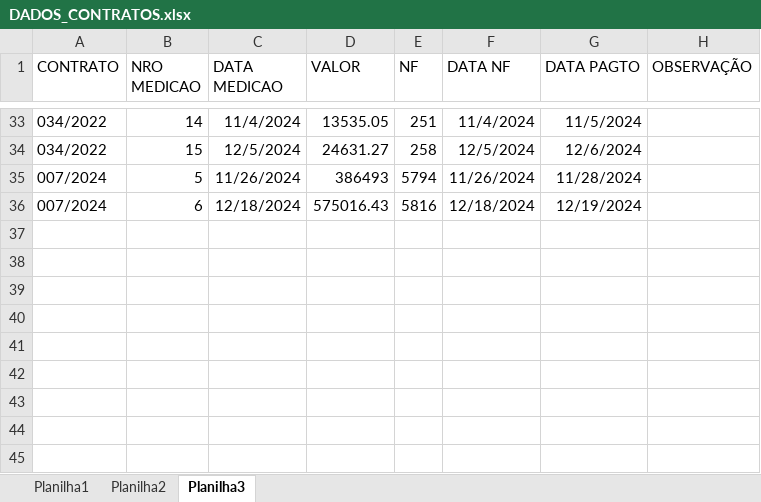
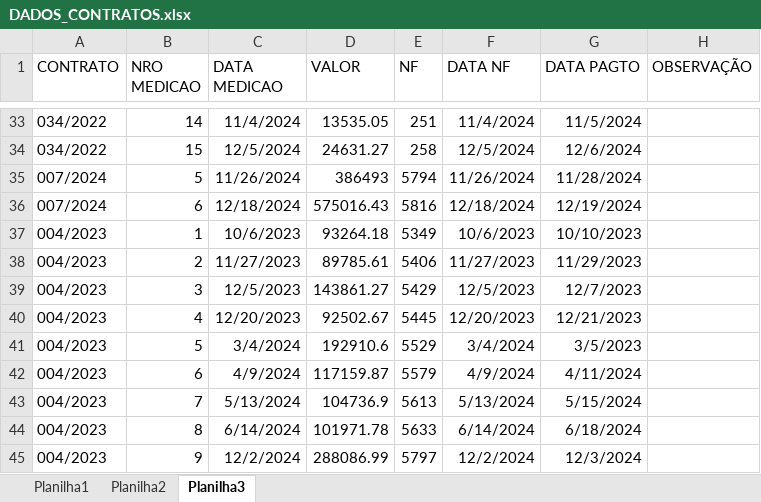
Before and after one commit to brumas2022/patrimonio, an Excel workbook: DADOS_CONTRATOS.xlsx, sheet Planilha3, drawn as a sheet; only a part is shown, gaps mark what is left out; values as stored, in another font and other column widths than the file's, no borders; the diff names each change by its address in the sheet, - before the commit and + after, or states it on an @@ line.

Commit message:
Update DADOS_CONTRATOS.xlsx

```diff
--- a/DADOS_CONTRATOS.xlsx (sheet Planilha3)
+++ b/DADOS_CONTRATOS.xlsx (sheet Planilha3)
+row 37: 004/2023 | 1 | 10/6/2023 | 93264.18 | 5349 | 10/6/2023 | 10/10/2023
+row 38: 004/2023 | 2 | 11/27/2023 | 89785.61 | 5406 | 11/27/2023 | 11/29/2023
+row 39: 004/2023 | 3 | 12/5/2023 | 143861.27 | 5429 | 12/5/2023 | 12/7/2023
+row 40: 004/2023 | 4 | 12/20/2023 | 92502.67 | 5445 | 12/20/2023 | 12/21/2023
+row 41: 004/2023 | 5 | 3/4/2024 | 192910.6 | 5529 | 3/4/2024 | 3/5/2023
+row 42: 004/2023 | 6 | 4/9/2024 | 117159.87 | 5579 | 4/9/2024 | 4/11/2024
+row 43: 004/2023 | 7 | 5/13/2024 | 104736.9 | 5613 | 5/13/2024 | 5/15/2024
+row 44: 004/2023 | 8 | 6/14/2024 | 101971.78 | 5633 | 6/14/2024 | 6/18/2024
+row 45: 004/2023 | 9 | 12/2/2024 | 288086.99 | 5797 | 12/2/2024 | 12/3/2024
```
